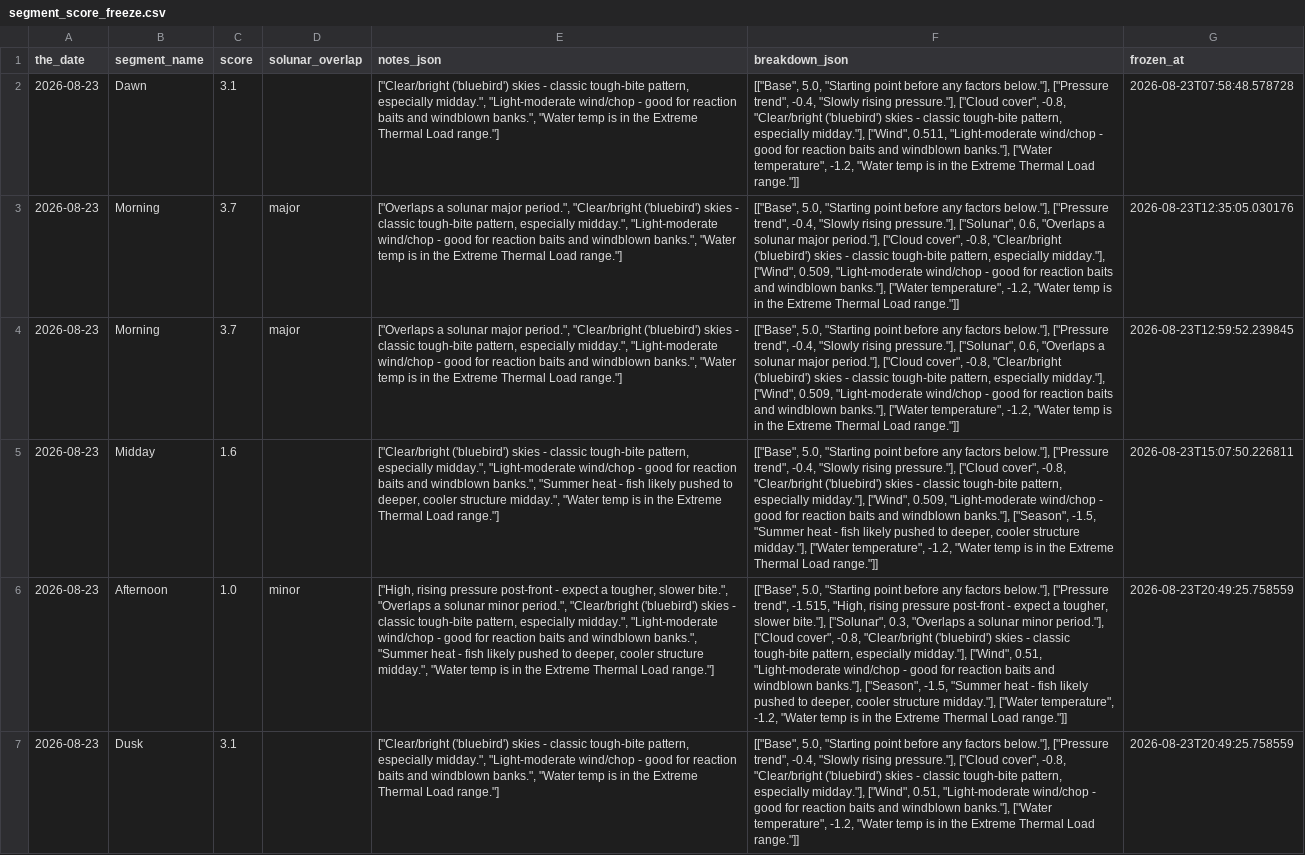
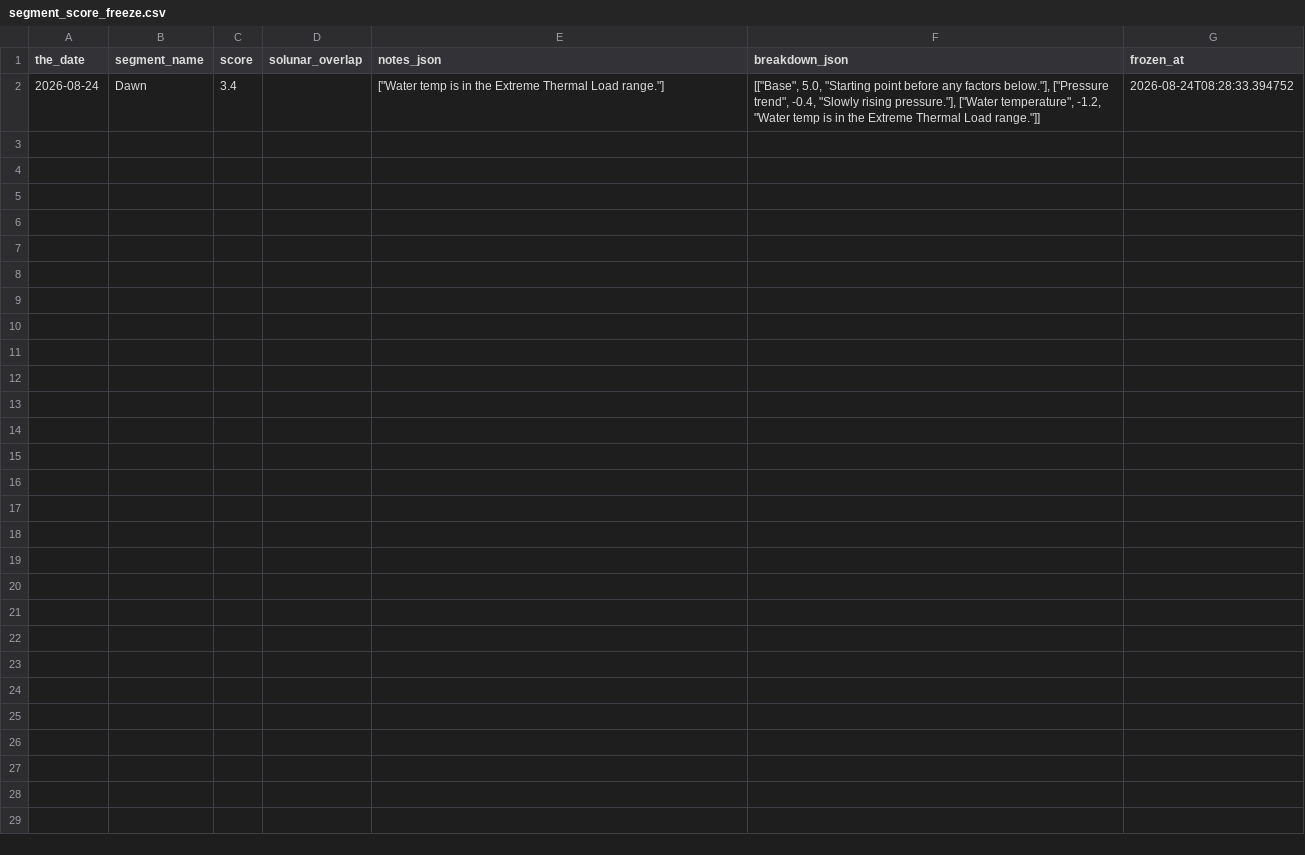
Before and after one commit to jjpvoskuil/Voskuil-Fishin-Magician, a CSV file: data/segment_score_freeze.csv, drawn as a sheet; removed rows and columns are numbered as before the commit, all else as after; the diff names each change by its address in the sheet, - before the commit and + after, or states it on an @@ line.

Commit message:
Freeze forecast score(s) for Dawn

```diff
--- a/data/segment_score_freeze.csv
+++ b/data/segment_score_freeze.csv
-row 2: 2026-08-23 | Dawn | 3.1 |  | ["Clear/bright ('bluebird') skies - classic tough-bite pattern, especially midday.", "Light-moderate wind/chop - good for reaction baits and windblown banks.", "Water temp is in the Extreme Thermal Load range."] | [["Base", 5.0, "Starting point before any factors below."], ["Pressure trend", -0.4, "Slowly rising pressure."], ["Cloud cover", -0.8, "Clear/bright ('bluebird') skies - classic tough-bite pattern, especially midday."], ["Wind", 0.511, "Light-moderate wind/chop - good for reaction baits and windblown banks."], ["Water temperature", -1.2, "Water temp is in the Extreme Thermal Load range."]] | 2026-08-23T07:58:48.578728
-row 3: 2026-08-23 | Morning | 3.7 | major | ["Overlaps a solunar major period.", "Clear/bright ('bluebird') skies - classic tough-bite pattern, especially midday.", "Light-moderate wind/chop - good for reaction baits and windblown banks.", "Water temp is in the Extreme Thermal Load range."] | [["Base", 5.0, "Starting point before any factors below."], ["Pressure trend", -0.4, "Slowly rising pressure."], ["Solunar", 0.6, "Overlaps a solunar major period."], ["Cloud cover", -0.8, "Clear/bright ('bluebird') skies - classic tough-bite pattern, especially midday."], ["Wind", 0.509, "Light-moderate wind/chop - good for reaction baits and windblown banks."], ["Water temperature", -1.2, "Water temp is in the Extreme Thermal Load range."]] | 2026-08-23T12:35:05.030176
-row 4: 2026-08-23 | Morning | 3.7 | major | ["Overlaps a solunar major period.", "Clear/bright ('bluebird') skies - classic tough-bite pattern, especially midday.", "Light-moderate wind/chop - good for reaction baits and windblown banks.", "Water temp is in the Extreme Thermal Load range."] | [["Base", 5.0, "Starting point before any factors below."], ["Pressure trend", -0.4, "Slowly rising pressure."], ["Solunar", 0.6, "Overlaps a solunar major period."], ["Cloud cover", -0.8, "Clear/bright ('bluebird') skies - classic tough-bite pattern, especially midday."], ["Wind", 0.509, "Light-moderate wind/chop - good for reaction baits and windblown banks."], ["Water temperature", -1.2, "Water temp is in the Extreme Thermal Load range."]] | 2026-08-23T12:59:52.239845
-row 5: 2026-08-23 | Midday | 1.6 |  | ["Clear/bright ('bluebird') skies - classic tough-bite pattern, especially midday.", "Light-moderate wind/chop - good for reaction baits and windblown banks.", "Summer heat - fish likely pushed to deeper, cooler structure midday.", "Water temp is in the Extreme Thermal Load range."] | [["Base", 5.0, "Starting point before any factors below."], ["Pressure trend", -0.4, "Slowly rising pressure."], ["Cloud cover", -0.8, "Clear/bright ('bluebird') skies - classic tough-bite pattern, especially midday."], ["Wind", 0.509, "Light-moderate wind/chop - good for reaction baits and windblown banks."], ["Season", -1.5, "Summer heat - fish likely pushed to deeper, cooler structure midday."], ["Water temperature", -1.2, "Water temp is in the Extreme Thermal Load range."]] | 2026-08-23T15:07:50.226811
-row 6: 2026-08-23 | Afternoon | 1.0 | minor | ["High, rising pressure post-front - expect a tougher, slower bite.", "Overlaps a solunar minor period.", "Clear/bright ('bluebird') skies - classic tough-bite pattern, especially midday.", "Light-moderate wind/chop - good for reaction baits and windblown banks.", "Summer heat - fish likely pushed to deeper, cooler structure midday.", "Water temp is in the Extreme Thermal Load range."] | [["Base", 5.0, "Starting point before any factors below."], ["Pressure trend", -1.515, "High, rising pressure post-front - expect a tougher, slower bite."], ["Solunar", 0.3, "Overlaps a solunar minor period."], ["Cloud cover", -0.8, "Clear/bright ('bluebird') skies - classic tough-bite pattern, especially midday."], ["Wind", 0.51, "Light-moderate wind/chop - good for reaction baits and windblown banks."], ["Season", -1.5, "Summer heat - fish likely pushed to deeper, cooler structure midday."], ["Water temperature", -1.2, "Water temp is in the Extreme Thermal Load range."]] | 2026-08-23T20:49:25.758559
-row 7: 2026-08-23 | Dusk | 3.1 |  | ["Clear/bright ('bluebird') skies - classic tough-bite pattern, especially midday.", "Light-moderate wind/chop - good for reaction baits and windblown banks.", "Water temp is in the Extreme Thermal Load range."] | [["Base", 5.0, "Starting point before any factors below."], ["Pressure trend", -0.4, "Slowly rising pressure."], ["Cloud cover", -0.8, "Clear/bright ('bluebird') skies - classic tough-bite pattern, especially midday."], ["Wind", 0.51, "Light-moderate wind/chop - good for reaction baits and windblown banks."], ["Water temperature", -1.2, "Water temp is in the Extreme Thermal Load range."]] | 2026-08-23T20:49:25.758559
+row 2: 2026-08-24 | Dawn | 3.4 |  | ["Water temp is in the Extreme Thermal Load range."] | [["Base", 5.0, "Starting point before any factors below."], ["Pressure trend", -0.4, "Slowly rising pressure."], ["Water temperature", -1.2, "Water temp is in the Extreme Thermal Load range."]] | 2026-08-24T08:28:33.394752
```
